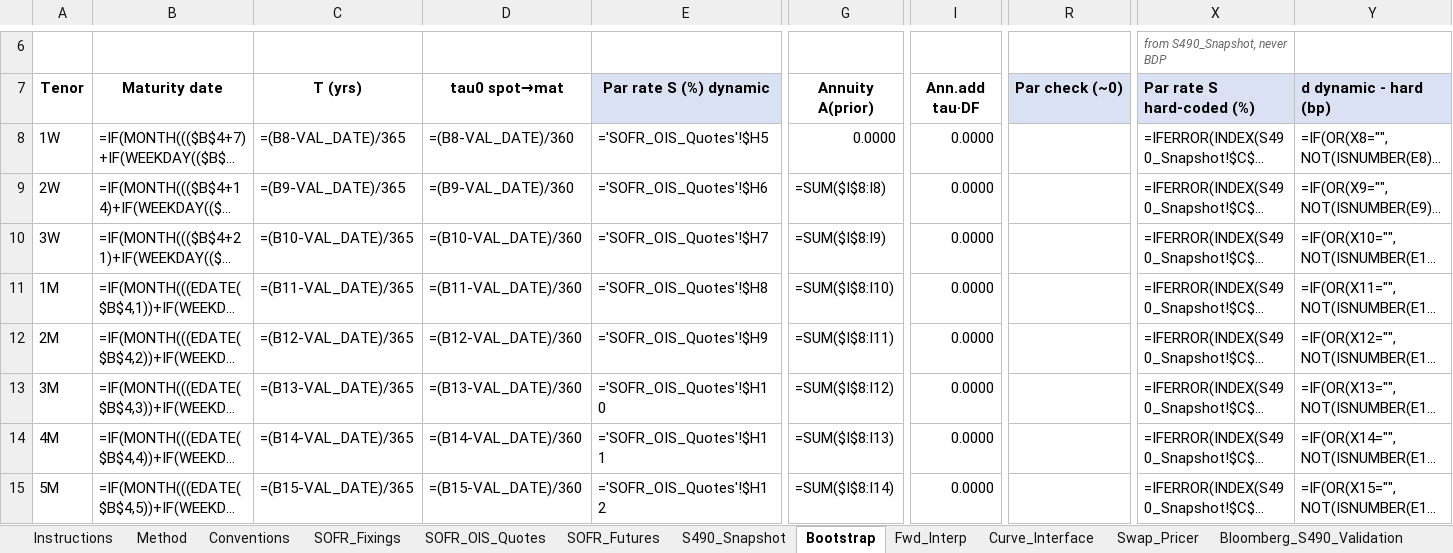
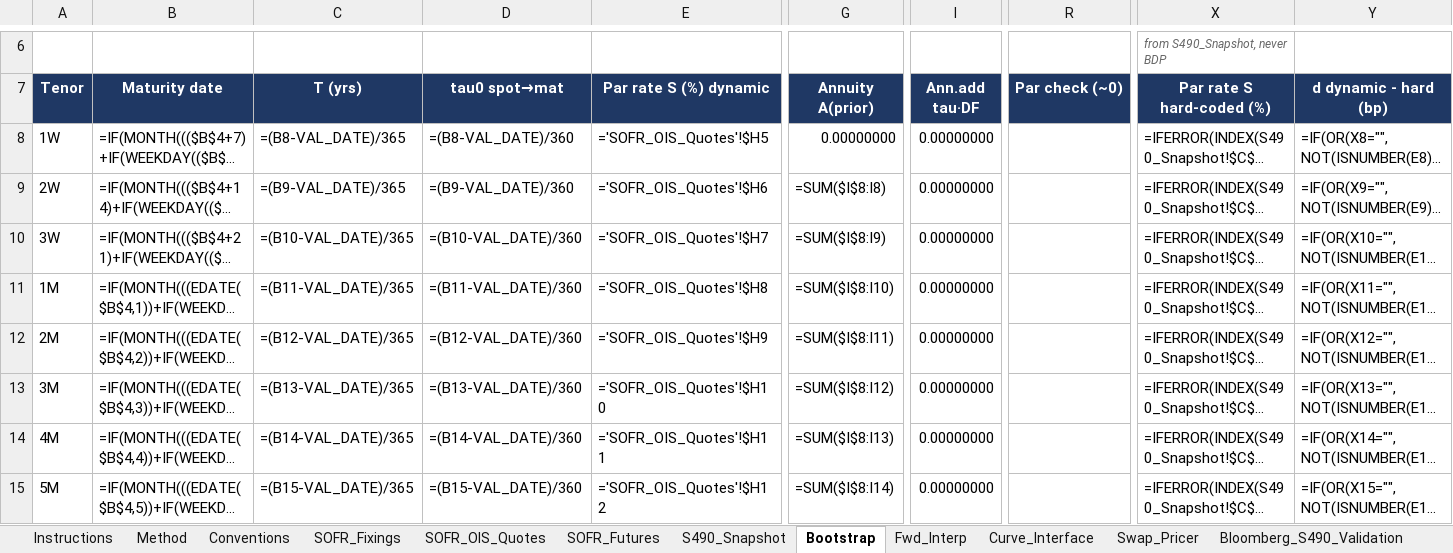
Before and after one commit to nl2992/usd-sofr-curve, an Excel workbook: bloomberg/USD_SOFR_Curve_Bloomberg.xlsx, sheet Bootstrap, drawn as a sheet; only a part is shown, gaps mark what is left out; long unchanged cells end in …; values as stored, in another font and other column widths than the file's, no borders; formulas without a stored value are shown as written; the diff covers the shown part only; the diff names each change by its address in the sheet, - before the commit and + after, or states it on an @@ line.

```diff
--- a/bloomberg/USD_SOFR_Curve_Bloomberg.xlsx (sheet Bootstrap)
+++ b/bloomberg/USD_SOFR_Curve_Bloomberg.xlsx (sheet Bootstrap)
-A7:D7 fill: none
+A7:D7 fill: #1F3864
-A7:I7 text colour: black
+A7:I7 text colour: #FFFFFF
-E7 fill: #D9E1F2
+E7 fill: #1F3864
-G7:I7 fill: none
+G7:I7 fill: #1F3864
-R7:Y7 text colour: black
+R7:Y7 text colour: #FFFFFF
@@ R7 fill: #D9E1F2 → #1F3864, alignment: left → center @@
@@ X7:Y7 fill: #D9E1F2 → #1F3864, alignment: left → center @@
-G8 (Annuity A(prior)): 0.0000
+G8 (Annuity A(prior)): 0.00000000
-I8:I15 (Ann.add tau·DF): 0.0000
+I8:I15 (Ann.add tau·DF): 0.00000000
```
Also changed, not shown: 7 edited cells and cell formats elsewhere in this sheet, sheet S490_Snapshot, sheet Bloomberg_S490_Validation, sheet SOFR_OIS_Quotes, sheet CDS_Schedule, sheet CDS_Quotes, sheet Curve_Interface, 1 more sheet.
